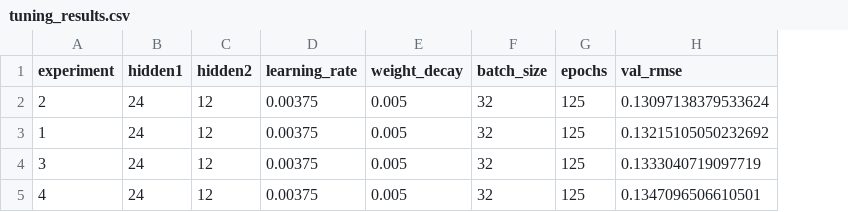
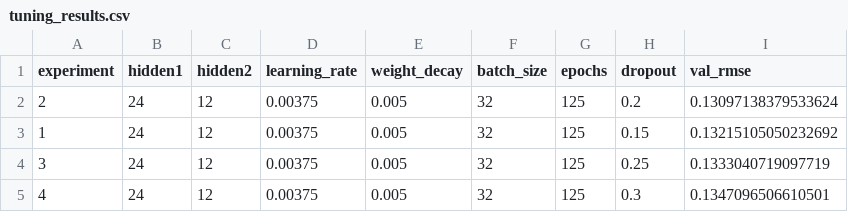
Before and after one commit to SGHPK0905/DeepLearning_3SV_DDU1231, a CSV file: BaitapNhom/Lab02/experiments/house_mlp_v1/Son_notebook/experiments/house_mlp_v1/tuning_results.csv, drawn as a sheet; the diff names each change by its address in the sheet, - before the commit and + after, or states it on an @@ line.

Commit message:
Tuan02/Lab02/Chốt lại tuning tốt nhất hiện tại

```diff
--- a/BaitapNhom/Lab02/experiments/house_mlp_v1/Son_notebook/experiments/house_mlp_v1/tuning_results.csv
+++ b/BaitapNhom/Lab02/experiments/house_mlp_v1/Son_notebook/experiments/house_mlp_v1/tuning_results.csv
+column H (dropout), rows 2-5: 0.2 | 0.15 | 0.25 | 0.3
```
Also changed, not shown: 11 other files.
